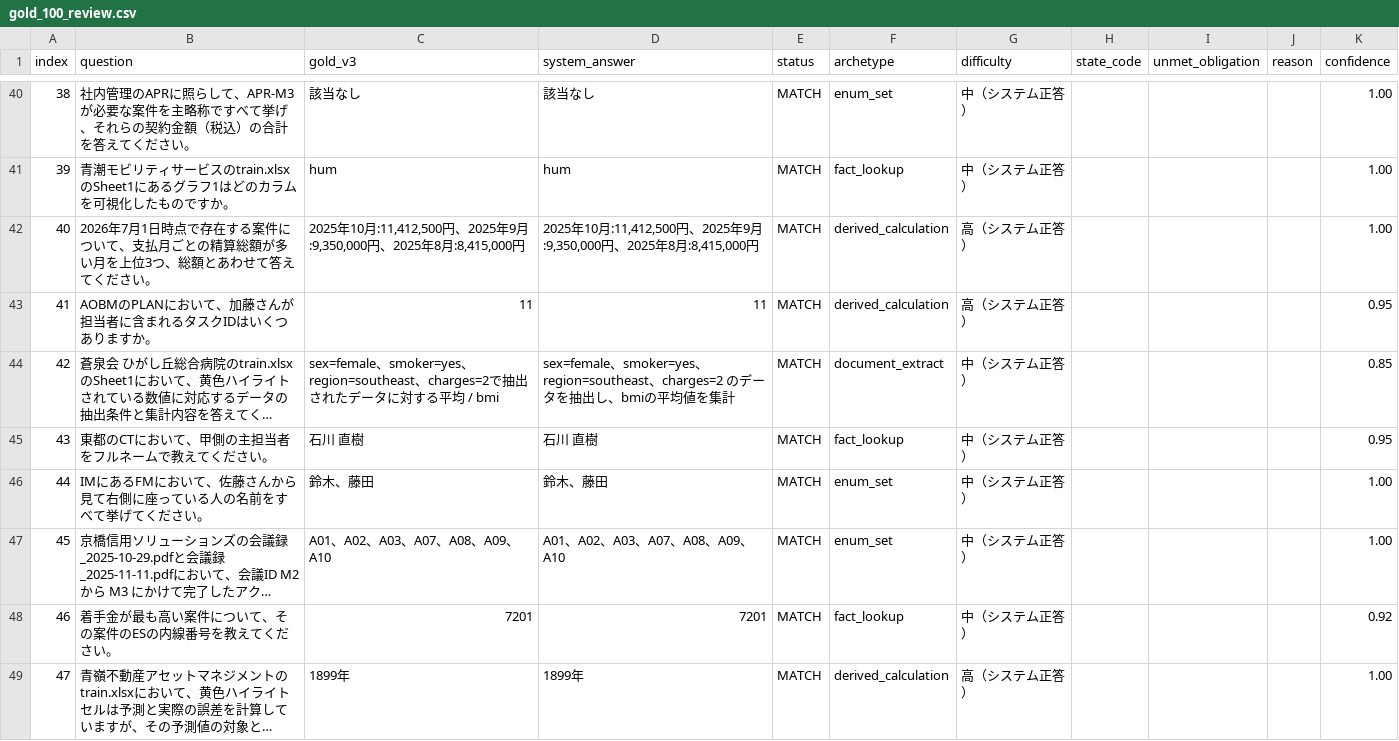
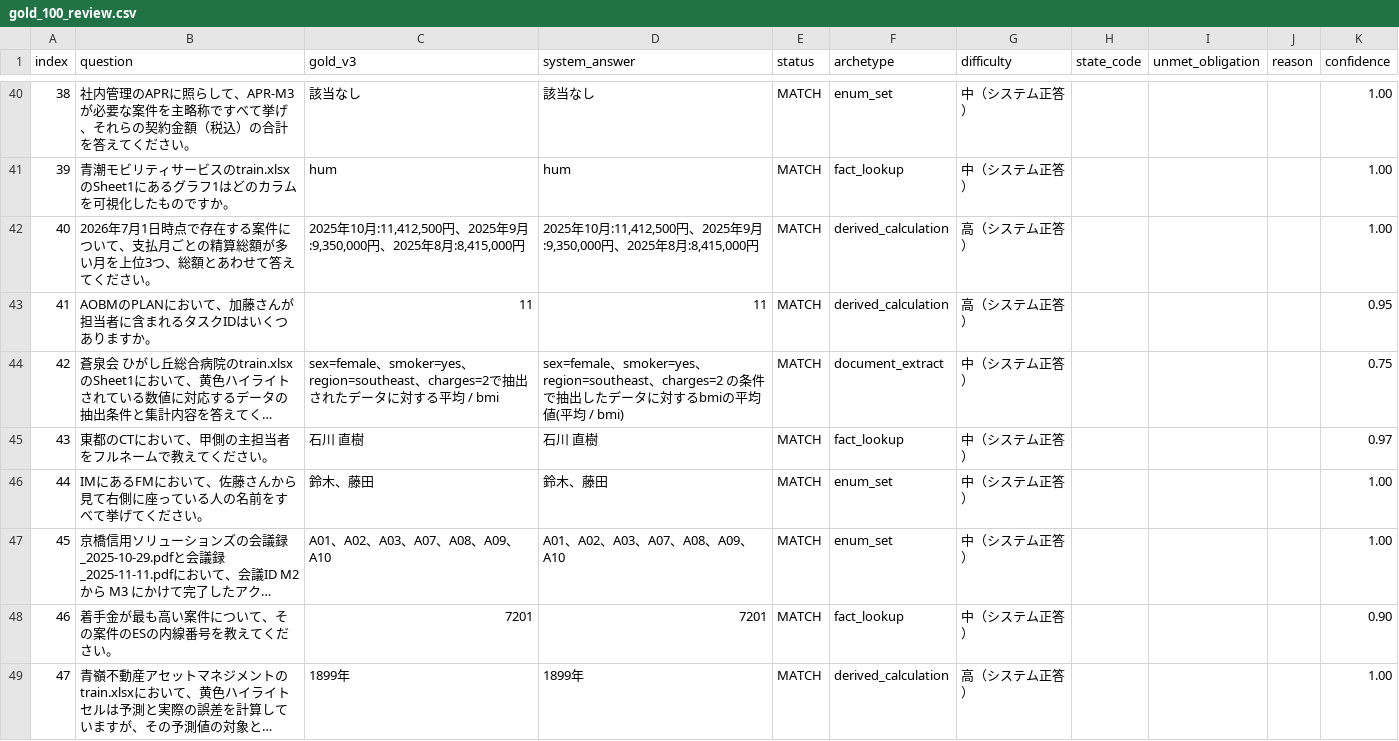
Before and after one commit to sota1111/signate-messy-drive-rag, a CSV file: artifacts/gold_100_review.csv, drawn as a sheet; only a part is shown, gaps mark what is left out; long unchanged cells end in …; the diff covers the shown part only; the diff names each change by its address in the sheet, - before the commit and + after, or states it on an @@ line.

```diff
--- a/artifacts/gold_100_review.csv
+++ b/artifacts/gold_100_review.csv
-D44 (system_answer): …charges=2 のデータを抽出し、bmiの平均値を集計
+D44 (system_answer): …charges=2 の条件で抽出したデータに対するbmiの平均値(平均 / bmi)
-K44 (confidence): 0.85
+K44 (confidence): 0.75
-K45 (confidence): 0.95
+K45 (confidence): 0.97
-K48 (confidence): 0.92
+K48 (confidence): 0.90
```
Also changed, not shown: 124 edited cells elsewhere in this file, 4 other files.
